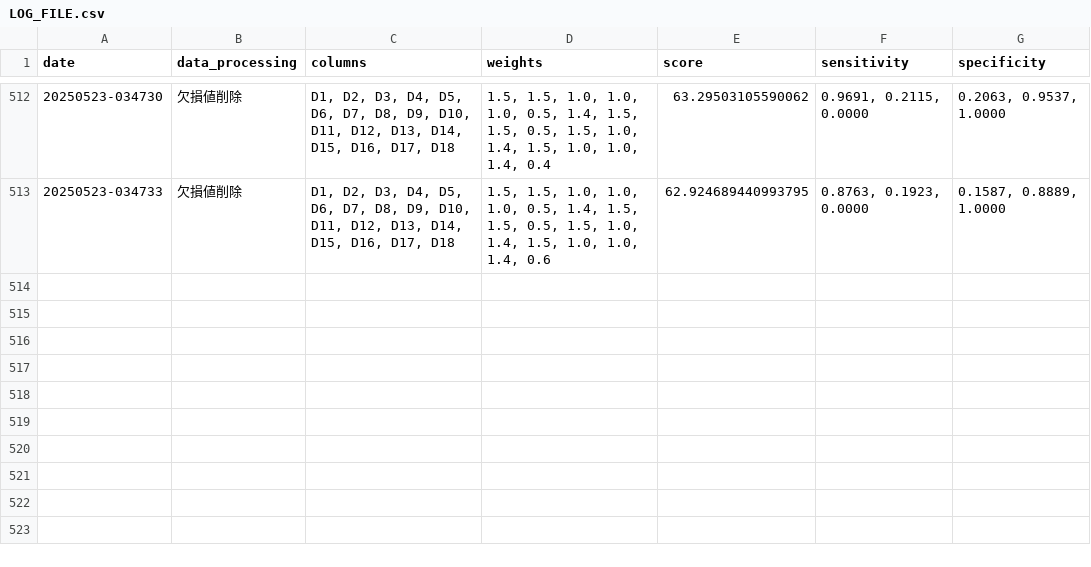
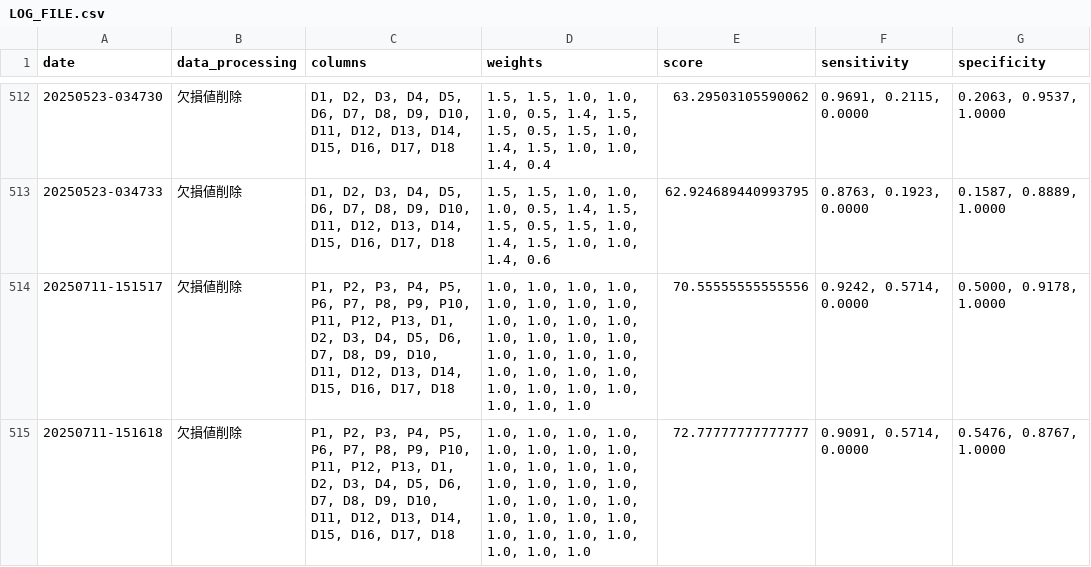
Before and after one commit to shokin-svm0225/workspace_pain, a CSV file: log/LOG_FILE.csv, drawn as a sheet; only a part is shown, gaps mark what is left out; the diff names each change by its address in the sheet, - before the commit and + after, or states it on an @@ line.

```diff
--- a/log/LOG_FILE.csv
+++ b/log/LOG_FILE.csv
+row 514: 20250711-151517 | 欠損値削除 | P1, P2, P3, P4, P5, P6, P7, P8, P9, P10, P11, P12, P13, D1, D2, D3, D4, D5, D6, D7, D8, D9, D10, D11, D12, D13, D14, D15, D16, D17, D18 | 1.0, 1.0, 1.0, 1.0, 1.0, 1.0, 1.0, 1.0, 1.0, 1.0, 1.0, 1.0, 1.0, 1.0, 1.0, 1.0, 1.0, 1.0, 1.0, 1.0, 1.0, 1.0, 1.0, 1.0, 1.0, 1.0, 1.0, 1.0, 1.0, 1.0, 1.0 | 70.55555555555556 | 0.9242, 0.5714, 0.0000 | 0.5000, 0.9178, 1.0000
+row 515: 20250711-151618 | 欠損値削除 | P1, P2, P3, P4, P5, P6, P7, P8, P9, P10, P11, P12, P13, D1, D2, D3, D4, D5, D6, D7, D8, D9, D10, D11, D12, D13, D14, D15, D16, D17, D18 | 1.0, 1.0, 1.0, 1.0, 1.0, 1.0, 1.0, 1.0, 1.0, 1.0, 1.0, 1.0, 1.0, 1.0, 1.0, 1.0, 1.0, 1.0, 1.0, 1.0, 1.0, 1.0, 1.0, 1.0, 1.0, 1.0, 1.0, 1.0, 1.0, 1.0, 1.0 | 72.77777777777777 | 0.9091, 0.5714, 0.0000 | 0.5476, 0.8767, 1.0000
```
Also changed, not shown: 6 other files.
